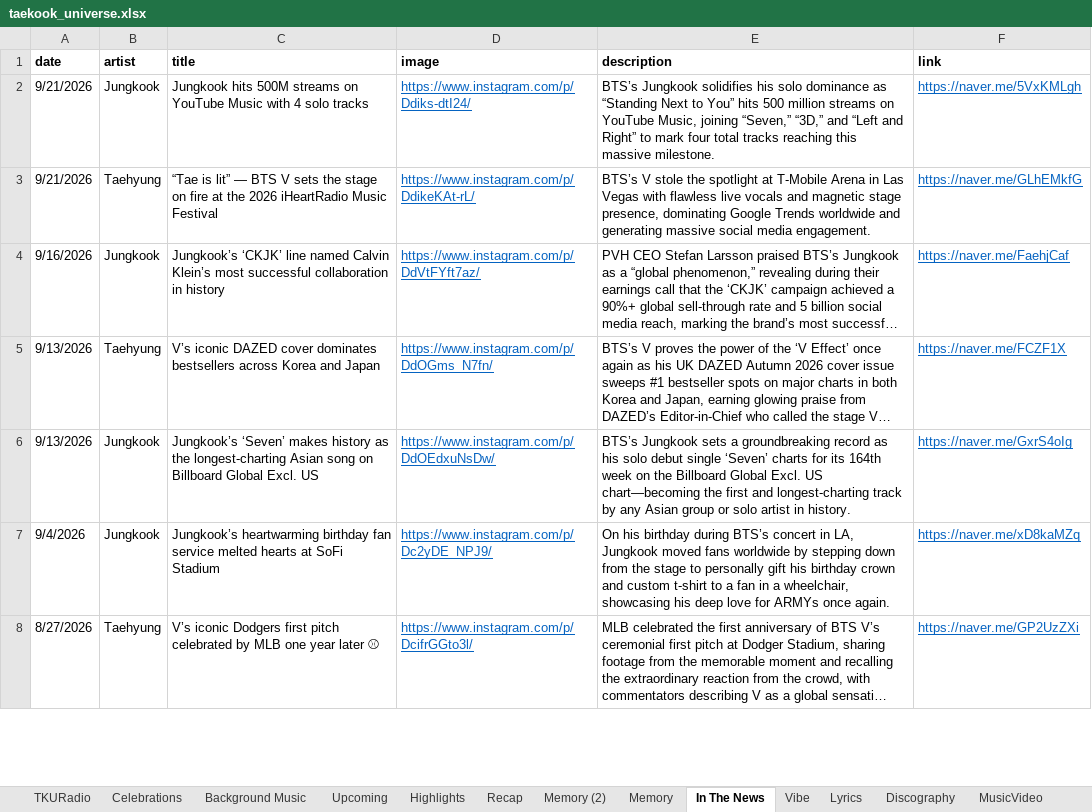
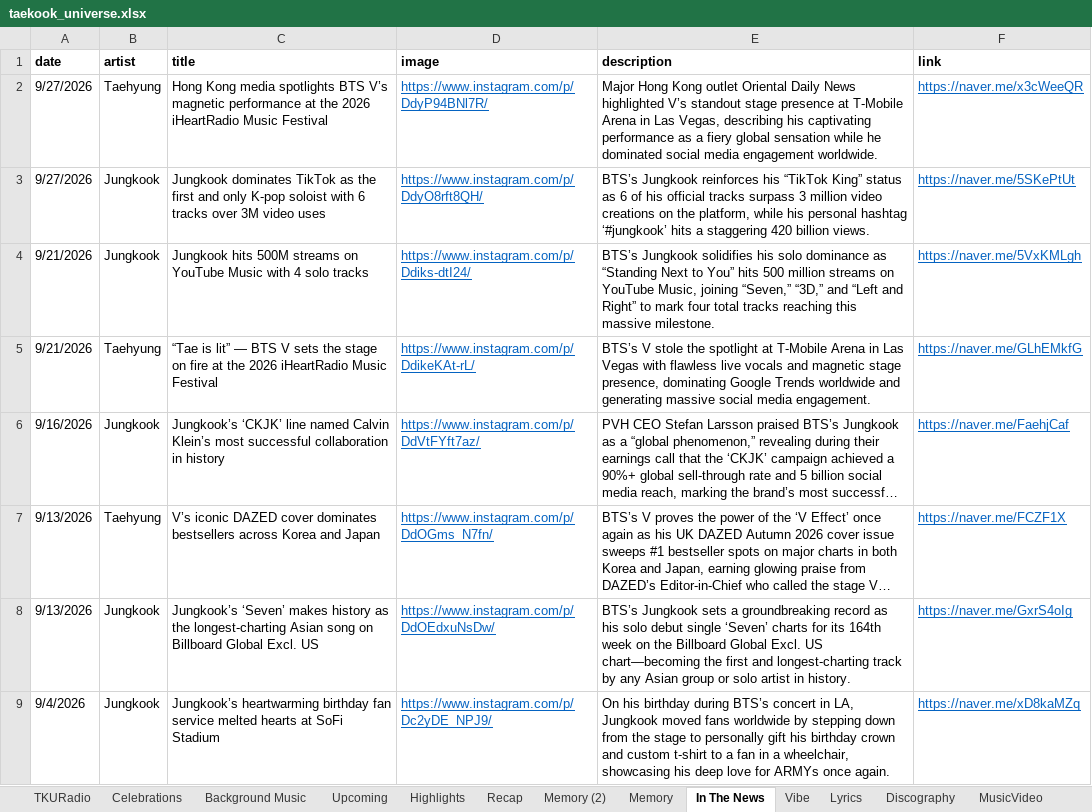
Before and after one commit to tetekoofm/taekookuniverse, an Excel workbook: taekook_universe.xlsx, sheet In The News, drawn as a sheet; only a part is shown; the shorter side is filled out with more unchanged rows; long unchanged cells end in …; values as stored, in another font and other column widths than the file's, no borders; the diff names each change by its address in the sheet, - before the commit and + after, or states it on an @@ line.

```diff
--- a/taekook_universe.xlsx (sheet In The News)
+++ b/taekook_universe.xlsx (sheet In The News)
+row 2: 9/27/2026 | Taehyung | Hong Kong media spotlights BTS V’s magnetic performance at the 2026 iHeartRadio Music Festival | https://www.instagram.com/p/DdyP94BNl7R/ | Major Hong Kong outlet Oriental Daily News highlighted V’s standout stage presence at T-Mobile Arena in Las Vegas, describing his captivating performance as a fiery global sensation while he dominated social media engagement worldwide. | https://naver.me/x3cWeeQR
+row 3: 9/27/2026 | Jungkook | Jungkook dominates TikTok as the first and only K-pop soloist with 6 tracks over 3M video uses | https://www.instagram.com/p/DdyO8rft8QH/ | BTS’s Jungkook reinforces his “TikTok King” status as 6 of his official tracks surpass 3 million video creations on the platform, while his personal hashtag ‘#jungkook’ hits a staggering 420 billion views. | https://naver.me/5SKePtUt
```
Also changed, not shown: sheet BrandAmbassador, sheet Recap, 6 other files.
